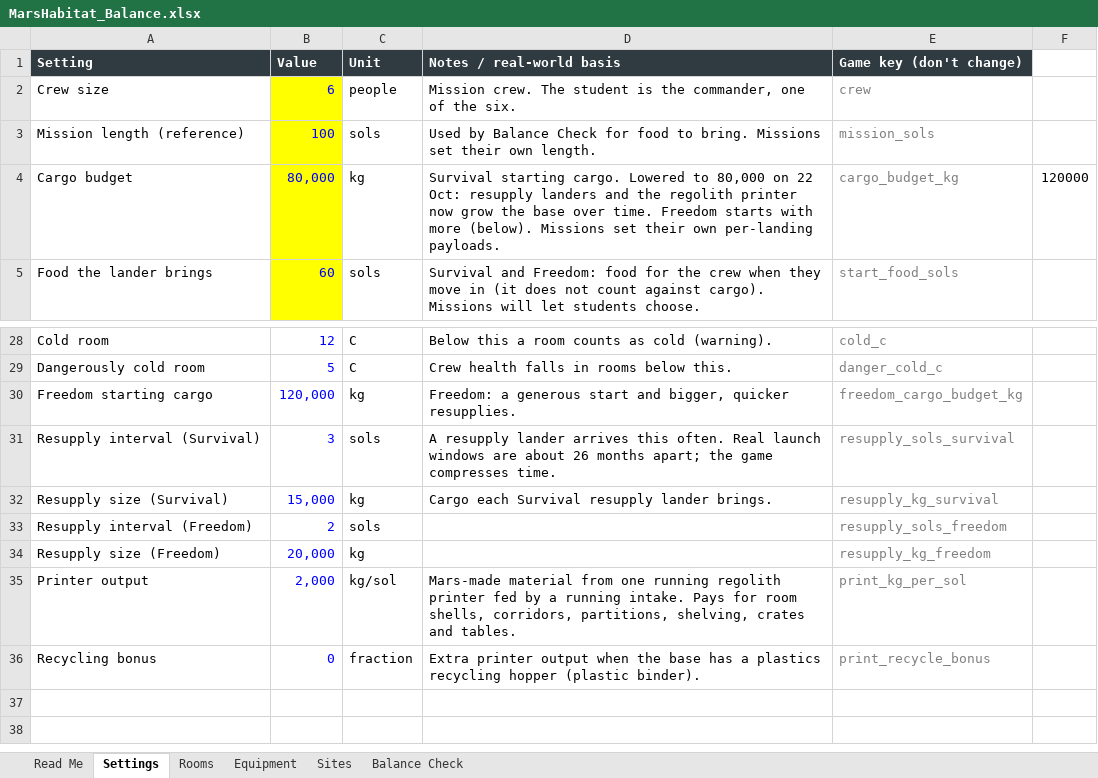
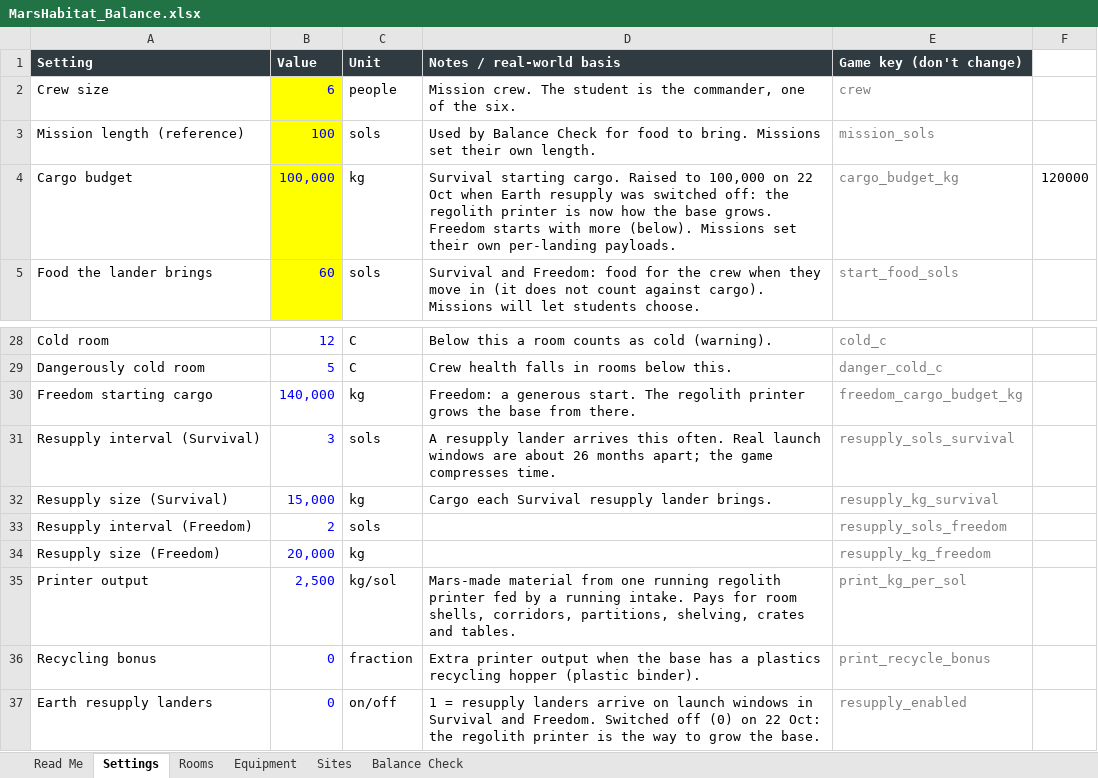
Before and after one commit to sedge87/marshab, an Excel workbook: docs/MarsHabitat_Balance.xlsx, sheet Settings, drawn as a sheet; only a part is shown, gaps mark what is left out; values as stored, in another font and other column widths than the file's, no borders; the diff names each change by its address in the sheet, - before the commit and + after, or states it on an @@ line.

```diff
--- a/docs/MarsHabitat_Balance.xlsx (sheet Settings)
+++ b/docs/MarsHabitat_Balance.xlsx (sheet Settings)
-B4 (Value): 80,000
+B4 (Value): 100,000
-D4 (Notes / real-world basis): …starting cargo. Lowered to 80,000 on 22 Oct: resupply landers and the regolith printer now grow the base over time. Freedom starts…
+D4 (Notes / real-world basis): …starting cargo. Raised to 100,000 on 22 Oct when Earth resupply was switched off: the regolith printer is now how the base grows. Freedom starts…
-B30 (Value): 120,000
+B30 (Value): 140,000
-D30 (Notes / real-world basis): …a generous start and bigger, quicker resupplies.
+D30 (Notes / real-world basis): …a generous start. The regolith printer grows the base from there.
-B35 (Value): 2,000
+B35 (Value): 2,500
+row 37: Earth resupply landers | 0 | on/off | 1 = resupply landers arrive on launch windows in Survival and Freedom. Switched off (0) on 22 Oct: the regolith printer is the way to grow the base. | resupply_enabled
```
Also changed, not shown: 11 other files.
